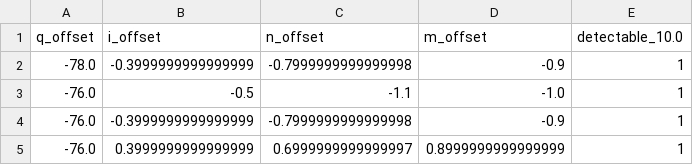
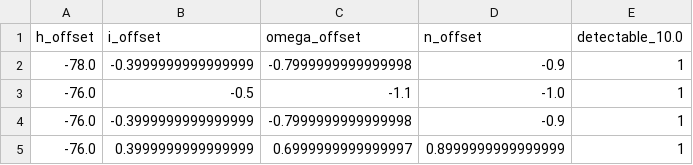
Before and after one commit to BenCooke95/RSO_populations, a CSV file: detectable_results_data/detectable_height750_inc115_lat50.csv, drawn as a sheet; only a part is shown.

Commit message:
Updated variable names

```diff
--- a/detectable_results_data/detectable_height750_inc115_lat50.csv
+++ b/detectable_results_data/detectable_height750_inc115_lat50.csv
@@ -1,2 +1,2 @@
-q_offset,i_offset,n_offset,m_offset,detectable_10.0
+h_offset,i_offset,omega_offset,n_offset,detectable_10.0
 -78.0,-0.3999999999999999,-0.7999999999999998,-0.9,1
```
